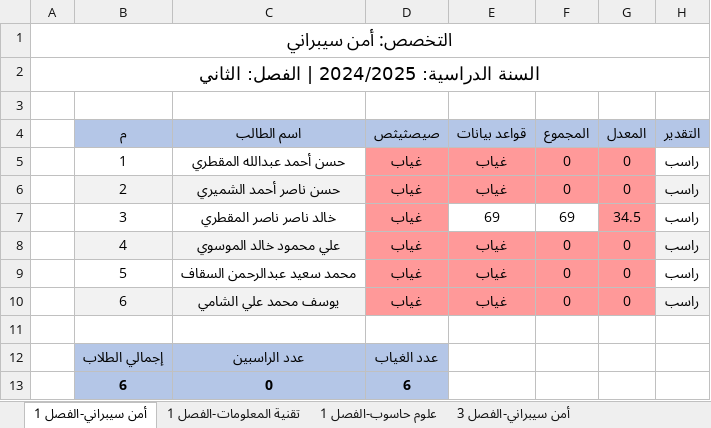
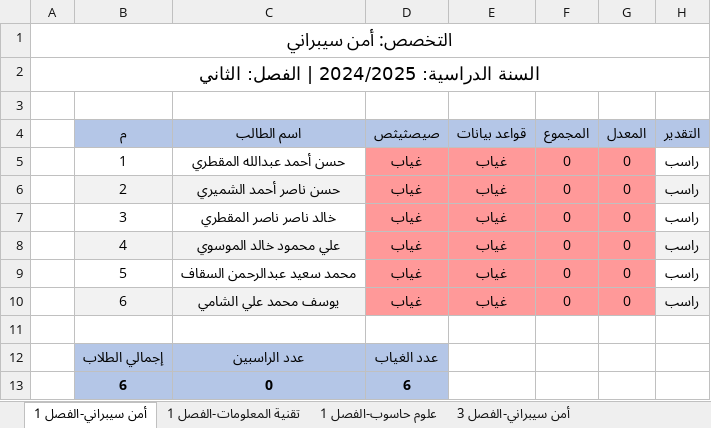
Before and after one commit to mohamed-Abdo-Ali/ems_django_repo, an Excel workbook: university_reports.xlsx, sheet أمن سيبراني-الفصل 1, drawn as a sheet; values as stored, in another font and other column widths than the file's, no borders; the diff names each change by its address in the sheet, - before the commit and + after, or states it on an @@ line.

```diff
--- a/university_reports.xlsx (sheet أمن سيبراني-الفصل 1)
+++ b/university_reports.xlsx (sheet أمن سيبراني-الفصل 1)
-E7 (قواعد بيانات): 69
+E7 (قواعد بيانات): غياب
-E7:F7 fill: none
+E7:F7 fill: #FF9999
-F7 (المجموع): 69
+F7 (المجموع): 0
-G7 (المعدل): 34.5
+G7 (المعدل): 0
```
Also changed, not shown: sheet تقنية المعلومات-الفصل 1, 12 other files.
